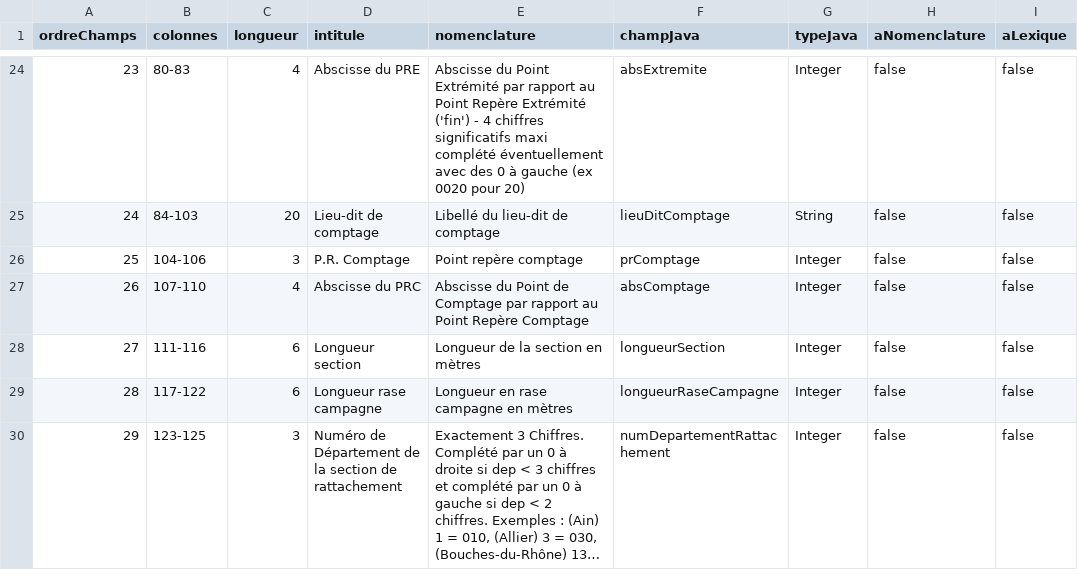
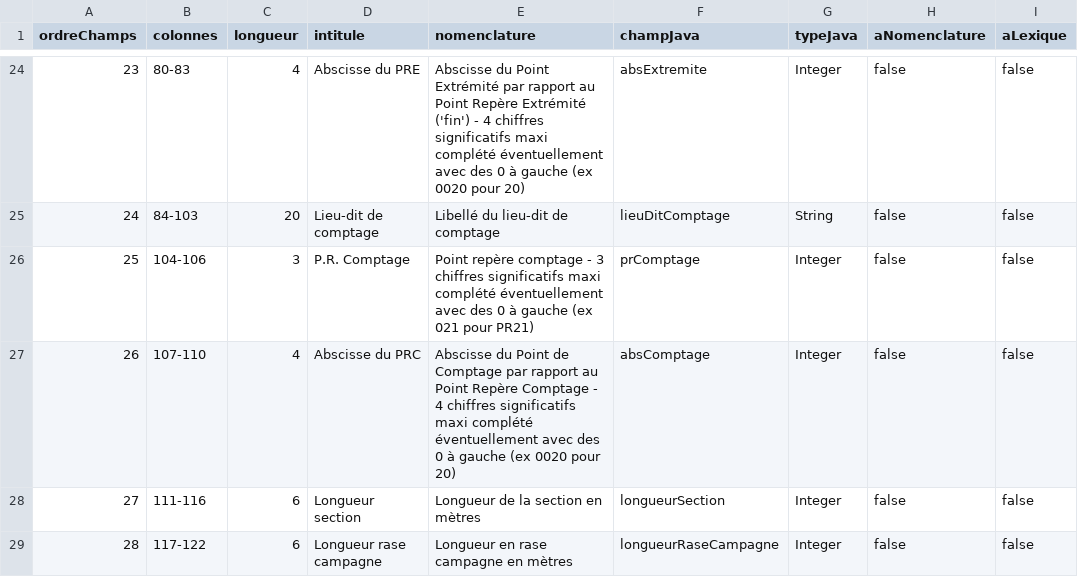
Before and after one commit to DanielLEVY25021961/traficweb_v1, a CSV file: src/main/resources/ressources/Descriptions de fichier/Hit/Descriptions en UTF-8/2014-07-19_Description_HIT_Utf8.csv, drawn as a sheet; only a part is shown, gaps mark what is left out; the shorter side is filled out with more unchanged rows; long unchanged cells end in …; the diff names each change by its address in the sheet, - before the commit and + after, or states it on an @@ line.

```diff
--- a/src/main/resources/ressources/Descriptions de fichier/Hit/Descriptions en UTF-8/2014-07-19_Description_HIT_Utf8.csv
+++ b/src/main/resources/ressources/Descriptions de fichier/Hit/Descriptions en UTF-8/2014-07-19_Description_HIT_Utf8.csv
-E26 (nomenclature): …repère comptage
+E26 (nomenclature): …repère comptage - 3 chiffres significatifs maxi complété éventuellement avec des 0 à gauche (ex 021 pour PR21)
-E27 (nomenclature): …Repère Comptage
+E27 (nomenclature): …Repère Comptage - 4 chiffres significatifs maxi complété éventuellement avec des 0 à gauche (ex 0020 pour 20)
```
Also changed, not shown: 2 other files.
